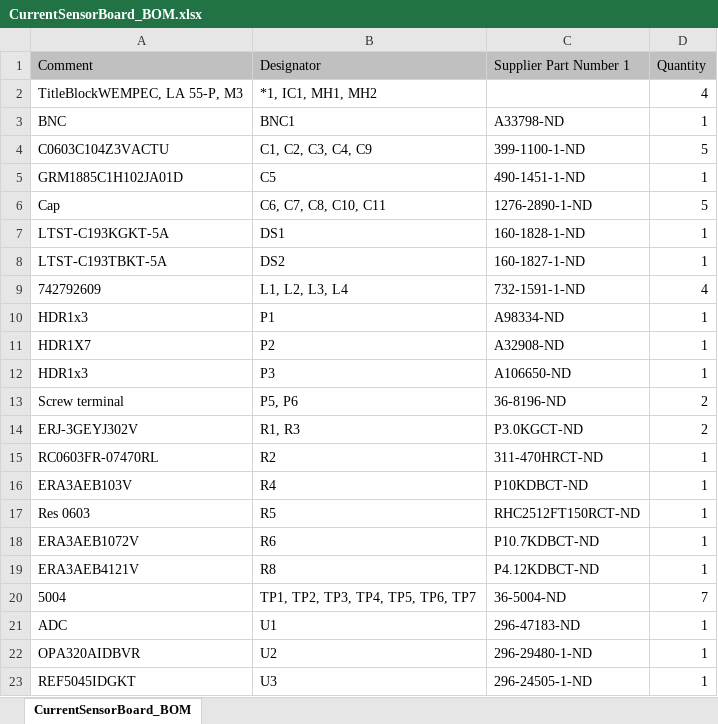
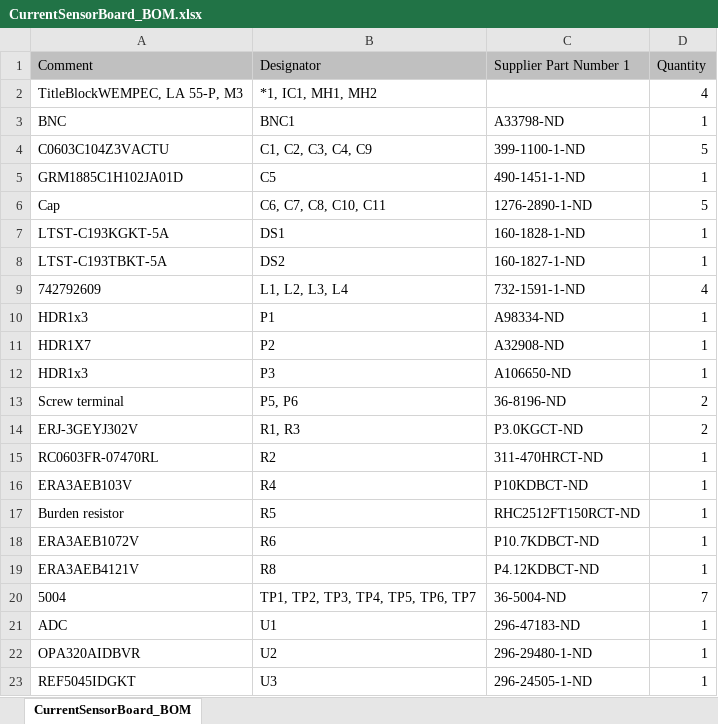
Before and after one commit to Severson-Group/AMDS, an Excel workbook: CurrentCard/REV20200830C/CurrentSensorBoard_BOM.xlsx, sheet CurrentSensorBoard_BOM, drawn as a sheet; values as stored, in another font and other column widths than the file's, no borders; the diff names each change by its address in the sheet, - before the commit and + after, or states it on an @@ line.

Commit message:
Update BOM

```diff
--- a/CurrentCard/REV20200830C/CurrentSensorBoard_BOM.xlsx (sheet CurrentSensorBoard_BOM)
+++ b/CurrentCard/REV20200830C/CurrentSensorBoard_BOM.xlsx (sheet CurrentSensorBoard_BOM)
-A17 (Comment): Res 0603
+A17 (Comment): Burden resistor
```
